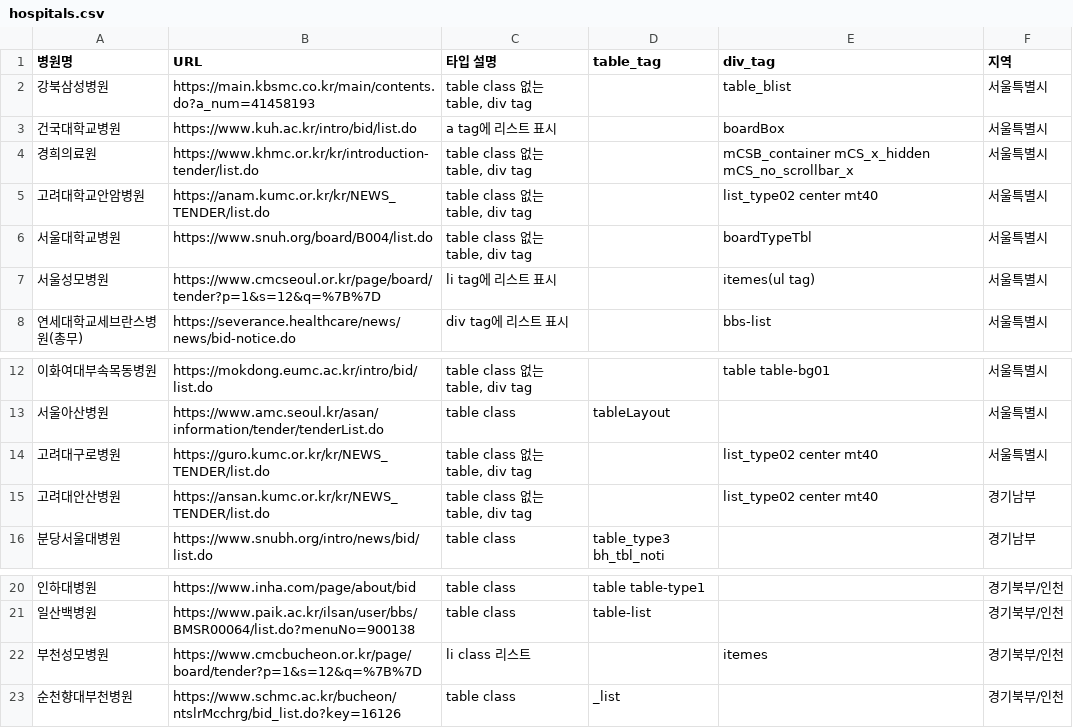
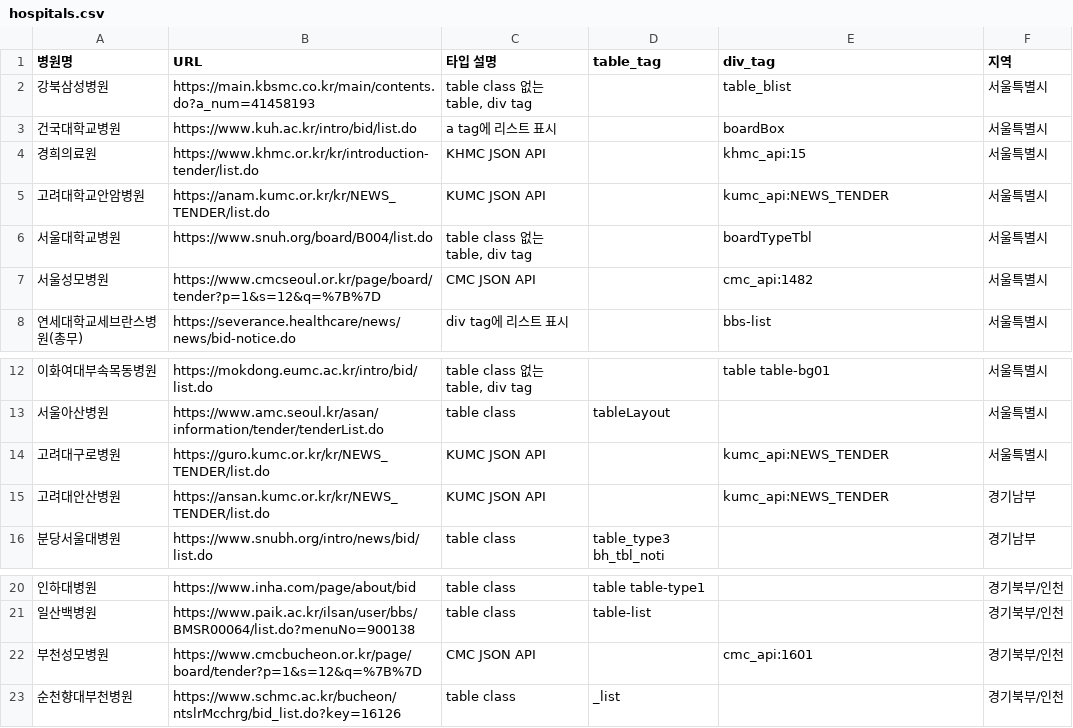
Before and after one commit to teliotxen/hospital-bid-scraper, a CSV file: data/hospitals.csv, drawn as a sheet; only a part is shown, gaps mark what is left out.

```diff
--- a/data/hospitals.csv
+++ b/data/hospitals.csv
@@ -3,6 +3,6 @@
 건국대학교병원,https://www.kuh.ac.kr/intro/bid/list.do,"a tag에 리스트 표시 ",,boardBox,서울특별시
-경희의료원,https://www.khmc.or.kr/kr/introduction-tender/list.do,"table class 없는 table, div tag",,mCSB_container mCS_x_hidden mCS_no_scrollbar_x,서울특별시
-고려대학교안암병원,https://anam.kumc.or.kr/kr/NEWS_TENDER/list.do,"table class 없는 table, div tag",,list_type02 center mt40,서울특별시
+경희의료원,https://www.khmc.or.kr/kr/introduction-tender/list.do,KHMC JSON API,,khmc_api:15,서울특별시
+고려대학교안암병원,https://anam.kumc.or.kr/kr/NEWS_TENDER/list.do,KUMC JSON API,,kumc_api:NEWS_TENDER,서울특별시
 서울대학교병원,https://www.snuh.org/board/B004/list.do,"table class 없는 table, div tag",,boardTypeTbl,서울특별시
-서울성모병원,https://www.cmcseoul.or.kr/page/board/tender?p=1&s=12&q=%7B%7D,"li tag에 리스트 표시 ",,itemes(ul tag),서울특별시
+서울성모병원,https://www.cmcseoul.or.kr/page/board/tender?p=1&s=12&q=%7B%7D,CMC JSON API,,cmc_api:1482,서울특별시
 연세대학교세브란스병원(총무),https://severance.healthcare/news/news/bid-notice.do,div tag에 리스트 표시,,bbs-list,서울특별시
@@ -13,4 +13,4 @@
 서울아산병원,https://www.amc.seoul.kr/asan/information/tender/tenderList.do,table class,tableLayout,,서울특별시
-"고려대구로병원 ",https://guro.kumc.or.kr/kr/NEWS_TENDER/list.do,"table class 없는 table, div tag",,list_type02 center mt40,서울특별시
-고려대안산병원,https://ansan.kumc.or.kr/kr/NEWS_TENDER/list.do,"table class 없는 table, div tag",,list_type02 center mt40,경기남부
+고려대구로병원,https://guro.kumc.or.kr/kr/NEWS_TENDER/list.do,KUMC JSON API,,kumc_api:NEWS_TENDER,서울특별시
+고려대안산병원,https://ansan.kumc.or.kr/kr/NEWS_TENDER/list.do,KUMC JSON API,,kumc_api:NEWS_TENDER,경기남부
 분당서울대병원,https://www.snubh.org/intro/news/bid/list.do,table class,table_type3 bh_tbl_noti,,경기남부
@@ -21,3 +21,3 @@
 일산백병원,https://www.paik.ac.kr/ilsan/user/bbs/BMSR00064/list.do?menuNo=900138,table class,table-list,,경기북부/인천
-부천성모병원,https://www.cmcbucheon.or.kr/page/board/tender?p=1&s=12&q=%7B%7D,li class 리스트,,itemes,경기북부/인천
+부천성모병원,https://www.cmcbucheon.or.kr/page/board/tender?p=1&s=12&q=%7B%7D,CMC JSON API,,cmc_api:1601,경기북부/인천
 순천향대부천병원,https://www.schmc.ac.kr/bucheon/ntslrMcchrg/bid_list.do?key=16126,table class,_list,,경기북부/인천
```
Also changed, not shown: 3 other files.
